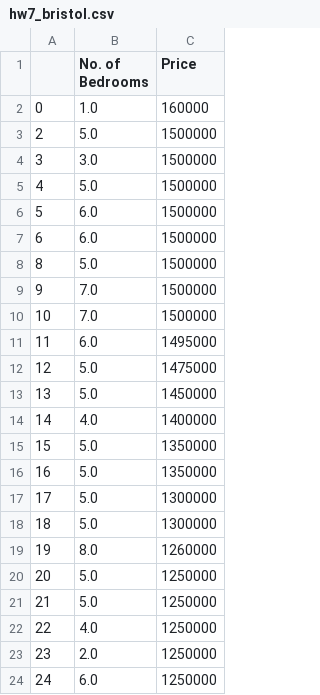
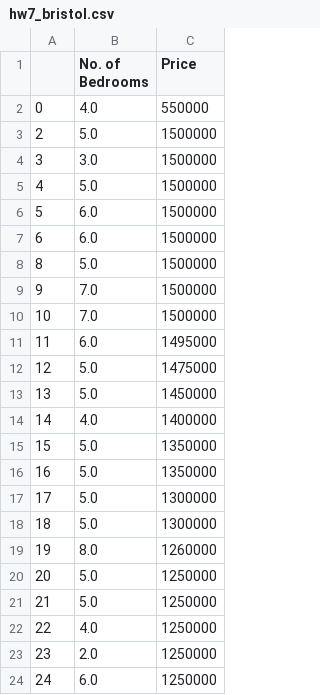
Before and after one commit to joesellis/joesellis.github.io, a CSV file: hw7_bristol.csv, drawn as a sheet.

Commit message:
Add files via upload

```diff
--- a/hw7_bristol.csv
+++ b/hw7_bristol.csv
@@ -1,3 +1,3 @@
 ,No. of Bedrooms,Price
-0,1.0,160000
+0,4.0,550000
 2,5.0,1500000
```
